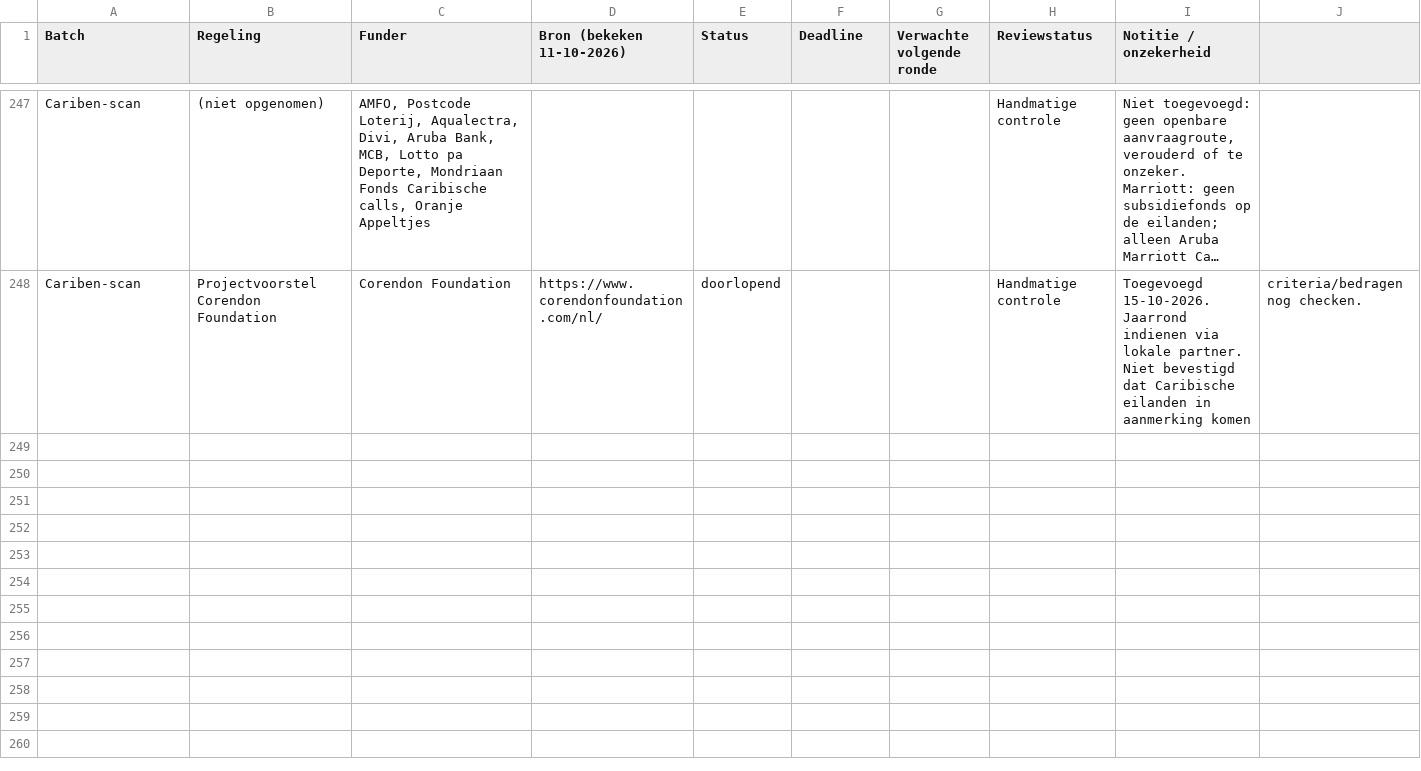
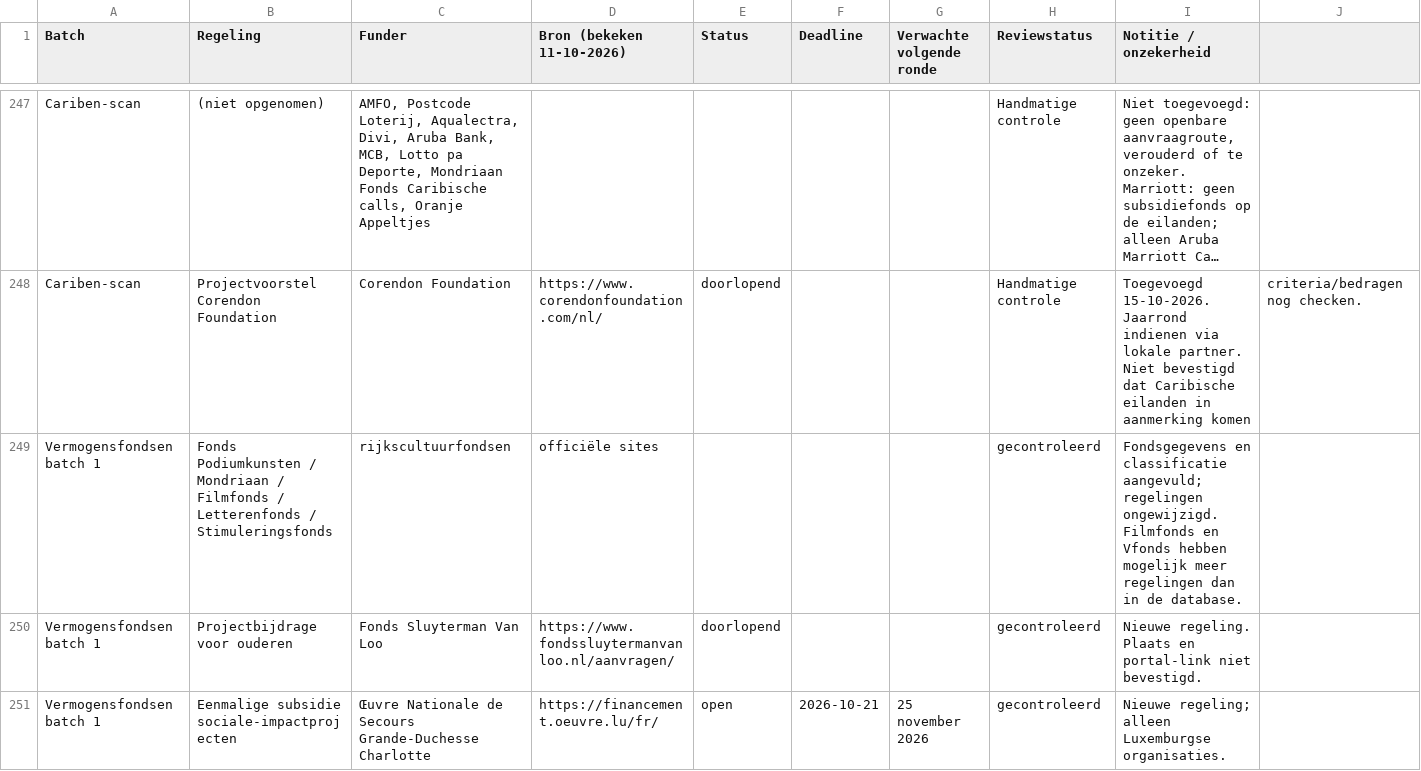
Before and after one commit to HFC97123/fondsenwerverscollectief-platform-, a CSV file: docs/subsidiekompas_deadlinereview_rapport.csv, drawn as a sheet; only a part is shown, gaps mark what is left out; long unchanged cells end in …; the diff covers the shown part only; the diff names each change by its address in the sheet, - before the commit and + after, or states it on an @@ line.

```diff
--- a/docs/subsidiekompas_deadlinereview_rapport.csv
+++ b/docs/subsidiekompas_deadlinereview_rapport.csv
+row 249: Vermogensfondsen batch 1 | Fonds Podiumkunsten / Mondriaan / Filmfonds / Letterenfonds / Stimuleringsfonds | rijkscultuurfondsen | officiële sites |  |  |  | gecontroleerd | Fondsgegevens en classificatie aangevuld; regelingen ongewijzigd. Filmfonds en Vfonds hebben mogelijk meer regelingen dan in de database.
+row 250: Vermogensfondsen batch 1 | Projectbijdrage voor ouderen | Fonds Sluyterman Van Loo | https://www.fondssluytermanvanloo.nl/aanvragen/ | doorlopend |  |  | gecontroleerd | Nieuwe regeling. Plaats en portal-link niet bevestigd.
+row 251: Vermogensfondsen batch 1 | Eenmalige subsidie sociale-impactprojecten | Œuvre Nationale de Secours Grande-Duchesse Charlotte | https://financement.oeuvre.lu/fr/ | open | 2026-10-21 | 25 november 2026 | gecontroleerd | Nieuwe regeling; alleen Luxemburgse organisaties.
```
Also changed, not shown: 8 added rows elsewhere in this file, 11 other files.
